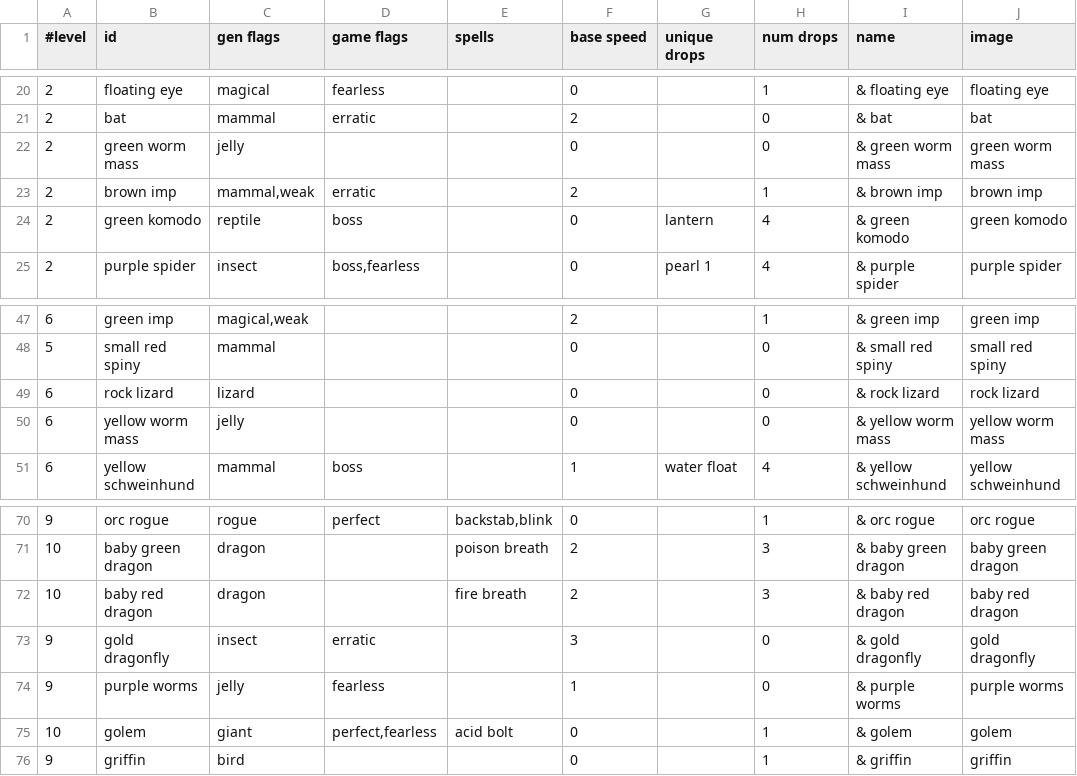
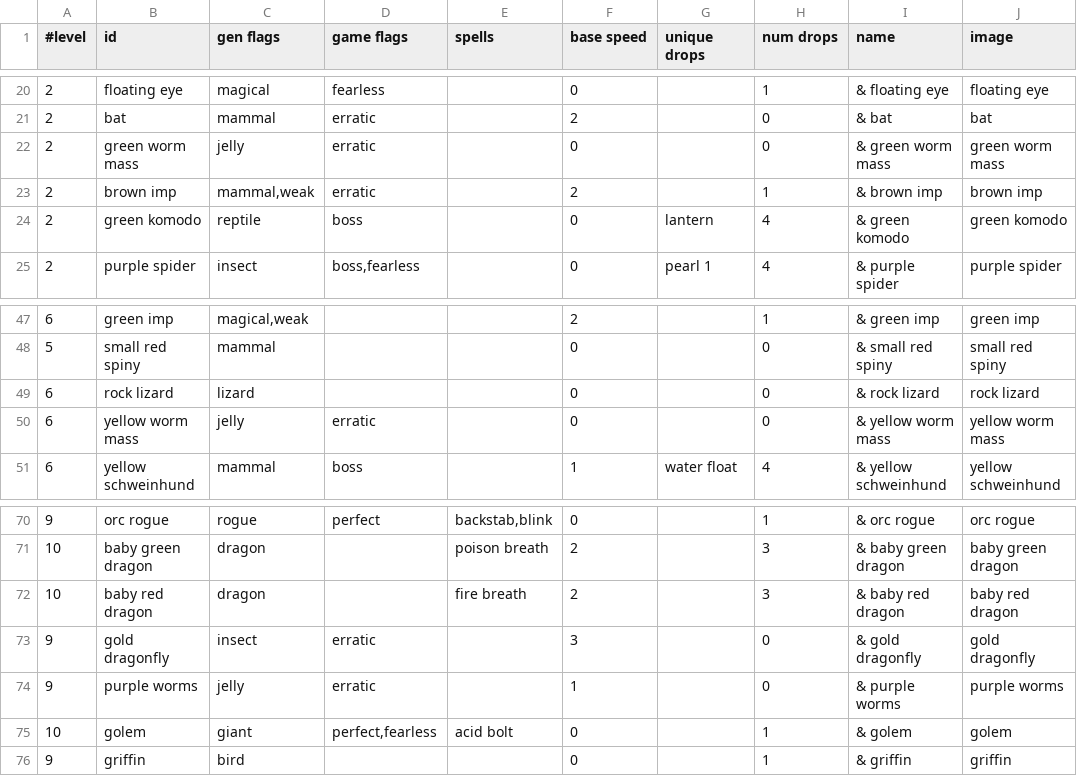
Before and after one commit to jonathanacross/pow, a TSV file: src/main/resources/data/monsters.tsv, drawn as a sheet; only a part is shown, gaps mark what is left out; the diff names each change by its address in the sheet, - before the commit and + after, or states it on an @@ line.

```diff
--- a/src/main/resources/data/monsters.tsv
+++ b/src/main/resources/data/monsters.tsv
-D22 (game flags): (empty)
+D22 (game flags): erratic
-D50 (game flags): (empty)
+D50 (game flags): erratic
-D74 (game flags): fearless
+D74 (game flags): erratic
```
Also changed, not shown: 4 other files.
